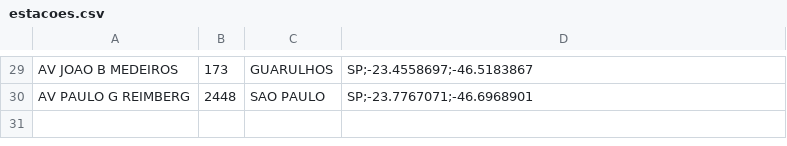
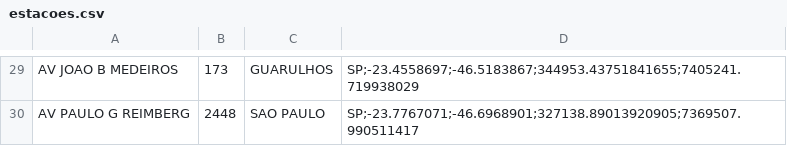
Before and after one commit to cbeloni/datasaude-scripts, a CSV file: geolocalizacao/estacoes.csv, drawn as a sheet; only a part is shown, gaps mark what is left out; the diff covers the shown part only; the diff names each change by its address in the sheet, - before the commit and + after, or states it on an @@ line.

```diff
--- a/geolocalizacao/estacoes.csv
+++ b/geolocalizacao/estacoes.csv
-D29: SP;-23.4558697;-46.5183867
+D29: SP;-23.4558697;-46.5183867;344953.43751841655;7405241.719938029
-D30: SP;-23.7767071;-46.6968901
+D30: SP;-23.7767071;-46.6968901;327138.89013920905;7369507.990511417
```
Also changed, not shown: 29 edited cells elsewhere in this file, 1 other file.
